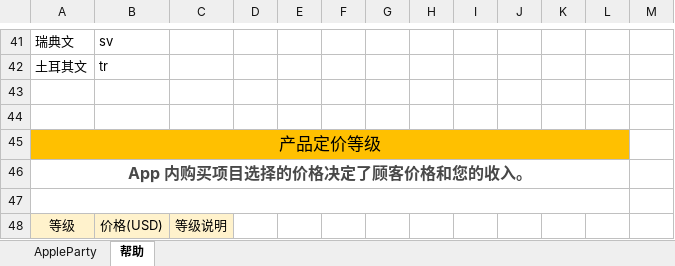
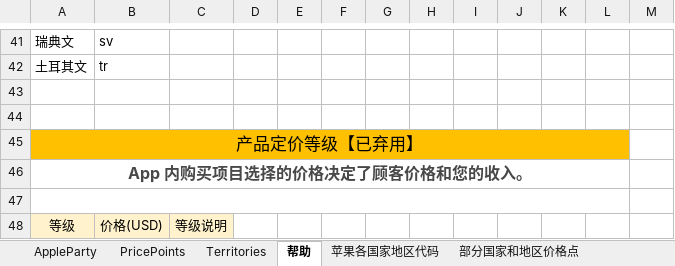
Before and after one commit to 37MobileTeam/AppleParty, an Excel workbook: AppleParty/Resources/InAppPurchase/example.xlsx, sheet 帮助, drawn as a sheet; only a part is shown, gaps mark what is left out; values as stored, in another font and other column widths than the file's, no borders; the diff names each change by its address in the sheet, - before the commit and + after, or states it on an @@ line.

```diff
--- a/AppleParty/Resources/InAppPurchase/example.xlsx (sheet 帮助)
+++ b/AppleParty/Resources/InAppPurchase/example.xlsx (sheet 帮助)
+sheet tab: PricePoints
+sheet tab: Territories
+sheet tab: 苹果各国家地区代码
+sheet tab: 部分国家和地区价格点
-A45: 产品定价等级
+A45: 产品定价等级【已弃用】
```
Also changed, not shown: sheet AppleParty, charts or pictures, 26 other files.
